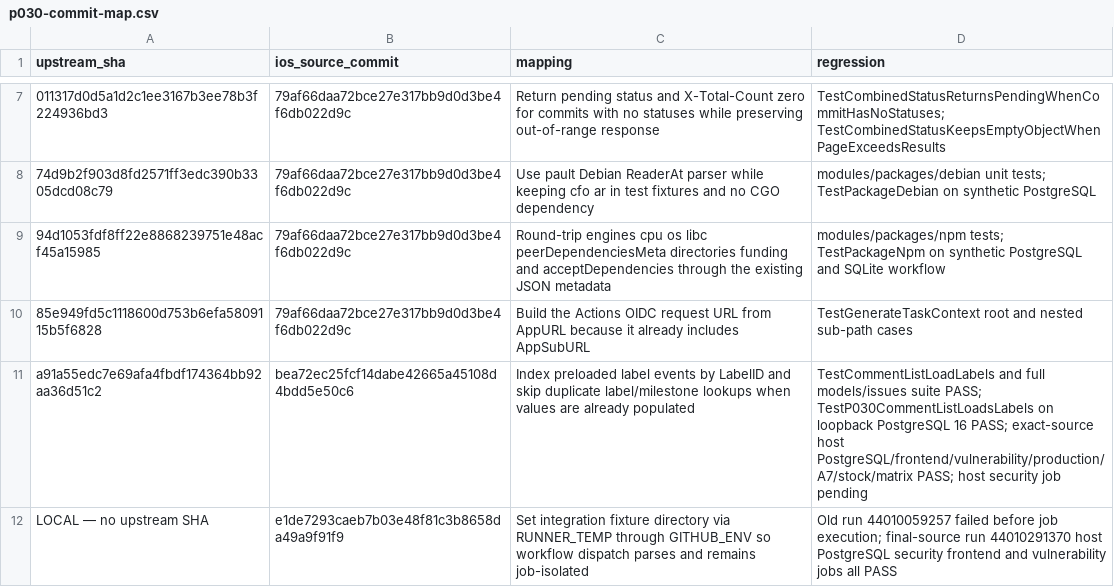
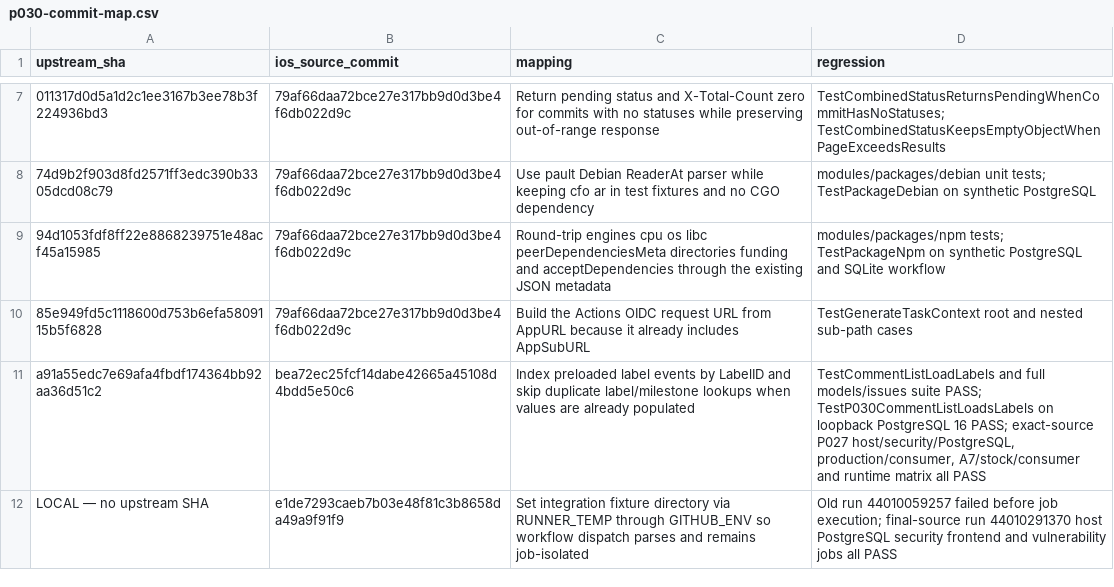
Before and after one commit to nghianguyen150612/Forgejo-iOS, a CSV file: docs/p030-commit-map.csv, drawn as a sheet; only a part is shown, gaps mark what is left out; the diff names each change by its address in the sheet, - before the commit and + after, or states it on an @@ line.

```diff
--- a/docs/p030-commit-map.csv
+++ b/docs/p030-commit-map.csv
-D11 (regression): …PASS; exact-source host PostgreSQL/frontend/vulnerability/production/A7/stock/matrix PASS; host security job pending
+D11 (regression): …PASS; exact-source P027 host/security/PostgreSQL, production/consumer, A7/stock/consumer and runtime matrix all PASS
```
Also changed, not shown: docs/p030-upstream-ledger.csv, 1 other file.
